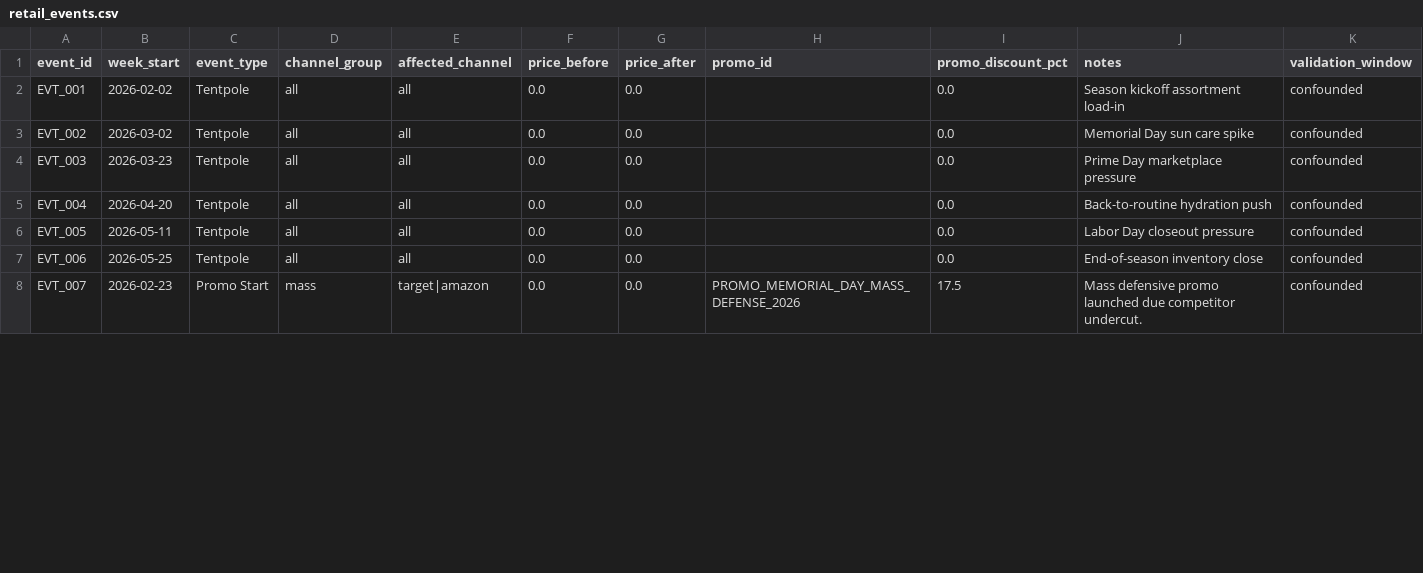
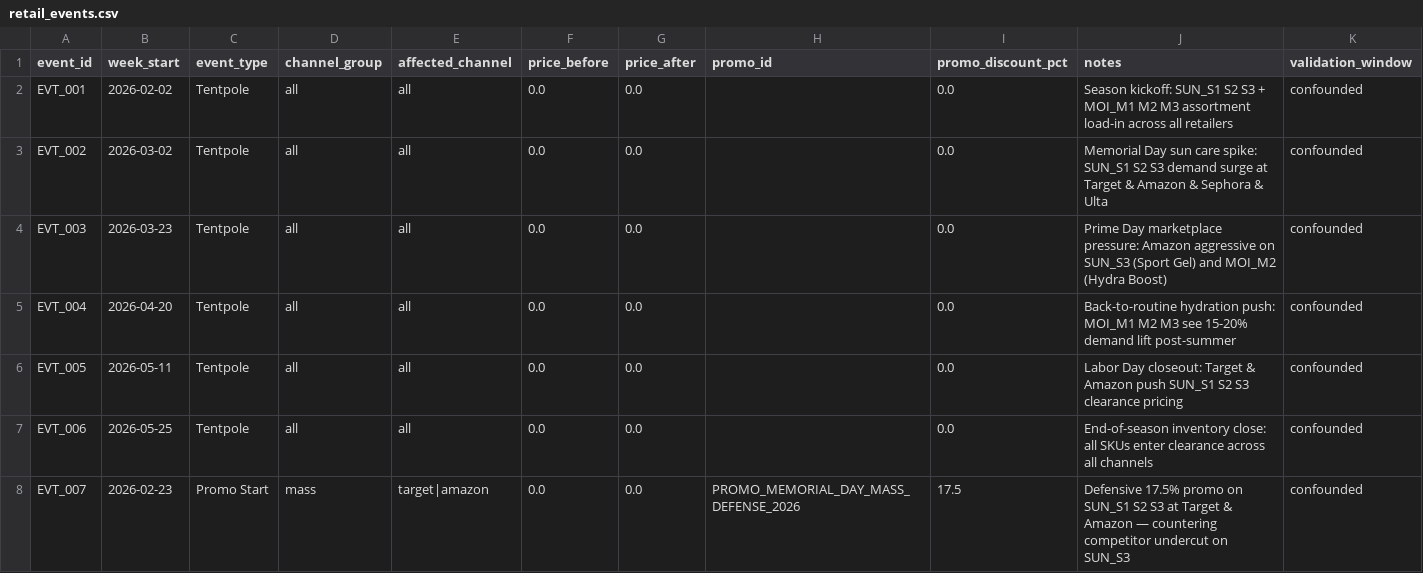
Before and after one commit to Ritesh17rb/promotion-studio, a CSV file: data/retail_events.csv, drawn as a sheet; only a part is shown; the diff covers the shown part only.

```diff
--- a/data/retail_events.csv
+++ b/data/retail_events.csv
@@ -1,8 +1,8 @@
 event_id,week_start,event_type,channel_group,affected_channel,price_before,price_after,promo_id,promo_discount_pct,notes,validation_window
-EVT_001,2026-02-02,Tentpole,all,all,0.0,0.0,,0.0,Season kickoff assortment load-in,confounded
-EVT_002,2026-03-02,Tentpole,all,all,0.0,0.0,,0.0,Memorial Day sun care spike,confounded
-EVT_003,2026-03-23,Tentpole,all,all,0.0,0.0,,0.0,Prime Day marketplace pressure,confounded
-EVT_004,2026-04-20,Tentpole,all,all,0.0,0.0,,0.0,Back-to-routine hydration push,confounded
-EVT_005,2026-05-11,Tentpole,all,all,0.0,0.0,,0.0,Labor Day closeout pressure,confounded
-EVT_006,2026-05-25,Tentpole,all,all,0.0,0.0,,0.0,End-of-season inventory close,confounded
-EVT_007,2026-02-23,Promo Start,mass,target|amazon,0.0,0.0,PROMO_MEMORIAL_DAY_MASS_DEFENSE_2026,17.5,Mass defensive promo launched due competitor undercut.,confounded
+EVT_001,2026-02-02,Tentpole,all,all,0.0,0.0,,0.0,Season kickoff: SUN_S1 S2 S3 + MOI_M1 M2 M3 assortment load-in across all retailers,confounded
+EVT_002,2026-03-02,Tentpole,all,all,0.0,0.0,,0.0,Memorial Day sun care spike: SUN_S1 S2 S3 demand surge at Target & Amazon & Sephora & Ulta,confounded
+EVT_003,2026-03-23,Tentpole,all,all,0.0,0.0,,0.0,Prime Day marketplace pressure: Amazon aggressive on SUN_S3 (Sport Gel) and MOI_M2 (Hydra Boost),confounded
+EVT_004,2026-04-20,Tentpole,all,all,0.0,0.0,,0.0,Back-to-routine hydration push: MOI_M1 M2 M3 see 15-20% demand lift post-summer,confounded
+EVT_005,2026-05-11,Tentpole,all,all,0.0,0.0,,0.0,Labor Day closeout: Target & Amazon push SUN_S1 S2 S3 clearance pricing,confounded
+EVT_006,2026-05-25,Tentpole,all,all,0.0,0.0,,0.0,End-of-season inventory close: all SKUs enter clearance across all channels,confounded
+EVT_007,2026-02-23,Promo Start,mass,target|amazon,0.0,0.0,PROMO_MEMORIAL_DAY_MASS_DEFENSE_2026,17.5,Defensive 17.5% promo on SUN_S1 S2 S3 at Target & Amazon — countering competitor undercut on SUN_S3,confounded
```
Also changed, not shown: 19 edited cells elsewhere in this file, data/channel_weekly.csv, data/social_signals.csv, 19 other files.
